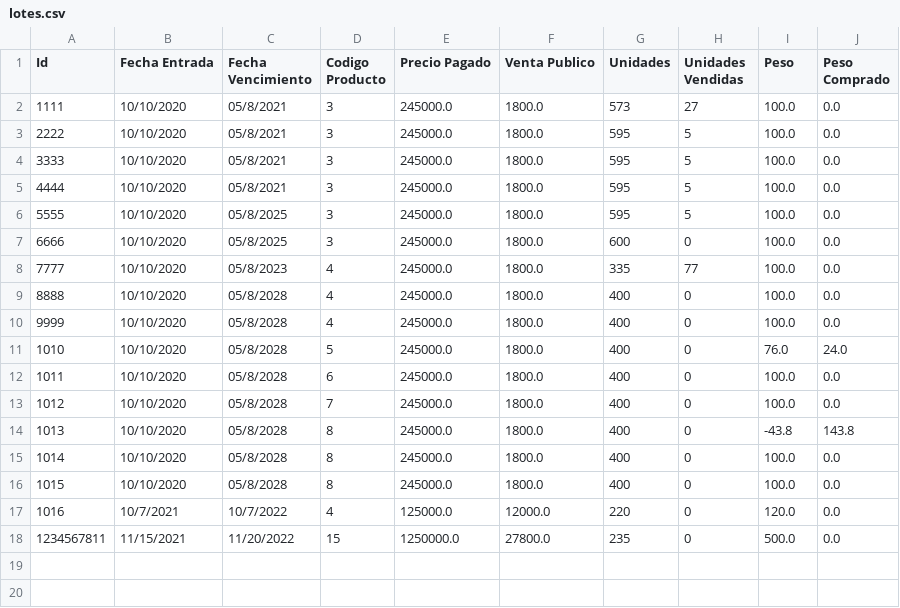
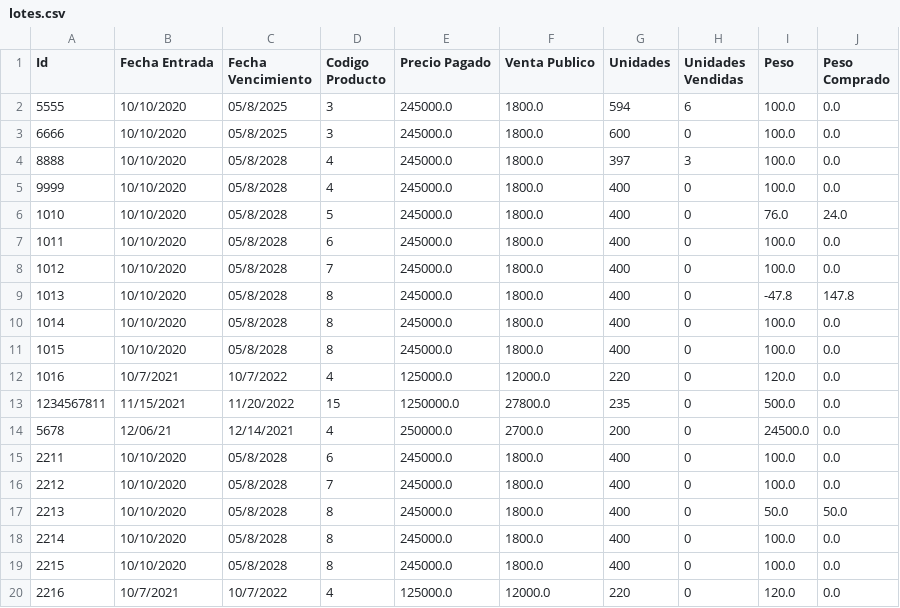
Before and after one commit to camilolcoder/SuperMercado, a CSV file: out/production/SuperMercado/DataBase/lotes.csv, drawn as a sheet.

```diff
--- a/out/production/SuperMercado/DataBase/lotes.csv
+++ b/out/production/SuperMercado/DataBase/lotes.csv
@@ -1,10 +1,5 @@
 Id,Fecha Entrada,Fecha Vencimiento,Codigo Producto,Precio Pagado,Venta Publico,Unidades,Unidades Vendidas,Peso,Peso Comprado
-1111,10/10/2020,05/8/2021,3,245000.0,1800.0,573,27,100.0,0.0
-2222,10/10/2020,05/8/2021,3,245000.0,1800.0,595,5,100.0,0.0
-3333,10/10/2020,05/8/2021,3,245000.0,1800.0,595,5,100.0,0.0
-4444,10/10/2020,05/8/2021,3,245000.0,1800.0,595,5,100.0,0.0
-5555,10/10/2020,05/8/2025,3,245000.0,1800.0,595,5,100.0,0.0
+5555,10/10/2020,05/8/2025,3,245000.0,1800.0,594,6,100.0,0.0
 6666,10/10/2020,05/8/2025,3,245000.0,1800.0,600,0,100.0,0.0
-7777,10/10/2020,05/8/2023,4,245000.0,1800.0,335,77,100.0,0.0
-8888,10/10/2020,05/8/2028,4,245000.0,1800.0,400,0,100.0,0.0
+8888,10/10/2020,05/8/2028,4,245000.0,1800.0,397,3,100.0,0.0
 9999,10/10/2020,05/8/2028,4,245000.0,1800.0,400,0,100.0,0.0
@@ -13,3 +8,3 @@ Id,Fecha Entrada,Fecha Vencimiento,Codigo Producto,Precio Pagado,Venta Publico,U
 1012,10/10/2020,05/8/2028,7,245000.0,1800.0,400,0,100.0,0.0
-1013,10/10/2020,05/8/2028,8,245000.0,1800.0,400,0,-43.8,143.8
+1013,10/10/2020,05/8/2028,8,245000.0,1800.0,400,0,-47.8,147.8
 1014,10/10/2020,05/8/2028,8,245000.0,1800.0,400,0,100.0,0.0
@@ -18 +13,8 @@ Id,Fecha Entrada,Fecha Vencimiento,Codigo Producto,Precio Pagado,Venta Publico,U
 1234567811,11/15/2021,11/20/2022,15,1250000.0,27800.0,235,0,500.0,0.0
+5678,12/06/21,12/14/2021,4,250000.0,2700.0,200,0,24500.0,0.0
+2211,10/10/2020,05/8/2028,6,245000.0,1800.0,400,0,100.0,0.0
+2212,10/10/2020,05/8/2028,7,245000.0,1800.0,400,0,100.0,0.0
+2213,10/10/2020,05/8/2028,8,245000.0,1800.0,400,0,50.0,50.0
+2214,10/10/2020,05/8/2028,8,245000.0,1800.0,400,0,100.0,0.0
+2215,10/10/2020,05/8/2028,8,245000.0,1800.0,400,0,100.0,0.0
+2216,10/7/2021,10/7/2022,4,125000.0,12000.0,220,0,120.0,0.0
```
Also changed, not shown: out/production/SuperMercado/DataBase/clientes.csv, out/production/SuperMercado/DataBase/productos.csv, 13 other files.
